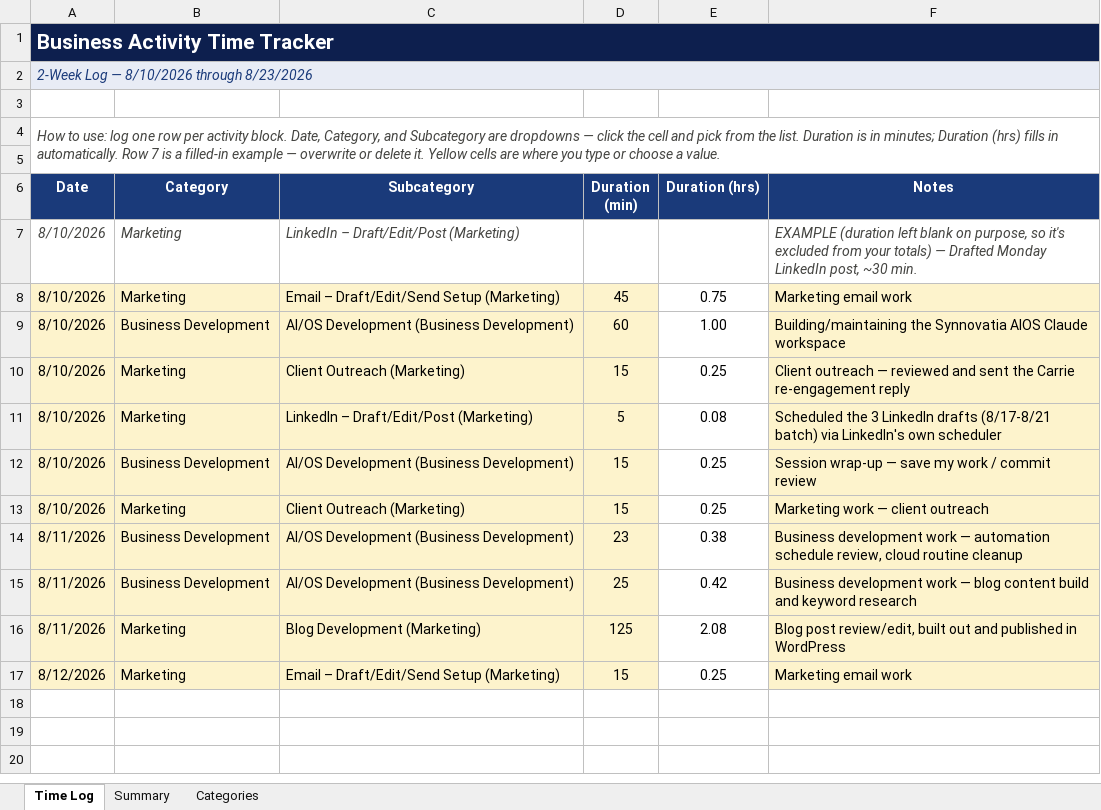
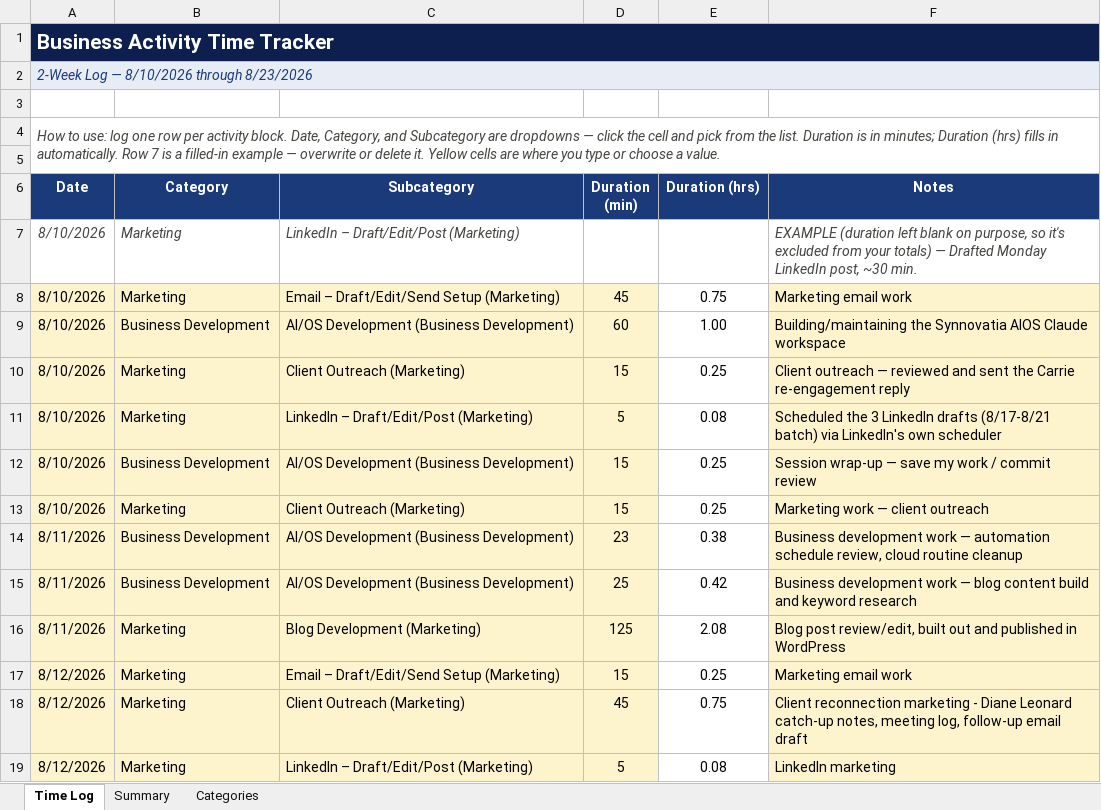
Before and after one commit to Synnovatia/Synnovatia-AIOS, an Excel workbook: outputs/time-tracking/business-activity-time-tracker.xlsx, sheet Time Log, drawn as a sheet; values as stored, in another font and other column widths than the file's, no borders; the diff names each change by its address in the sheet, - before the commit and + after, or states it on an @@ line.

Commit message:
Website redesign status reviewed against live Gmail, real sign-off gaps found and memory rebuilt; Diane Leonard catch-up logged with three reminders set and a follow-up drafted (her rewrite taught new writing-voice patterns around third-party health details); Work With Me page built, reviewed across several rounds catching real scope and voice issues, and shipped as matching copy doc and HTML mockup

```diff
--- a/outputs/time-tracking/business-activity-time-tracker.xlsx (sheet Time Log)
+++ b/outputs/time-tracking/business-activity-time-tracker.xlsx (sheet Time Log)
+row 18: 8/12/2026 | Marketing | Client Outreach (Marketing) | 45 | 0.75 | Client reconnection marketing - Diane Leonard catch-up notes, meeting log, follow-up email draft
+row 19: 8/12/2026 | Marketing | LinkedIn – Draft/Edit/Post (Marketing) | 5 | 0.08 | LinkedIn marketing
```
Also changed, not shown: sheet Summary, charts or pictures, 7 other files.
